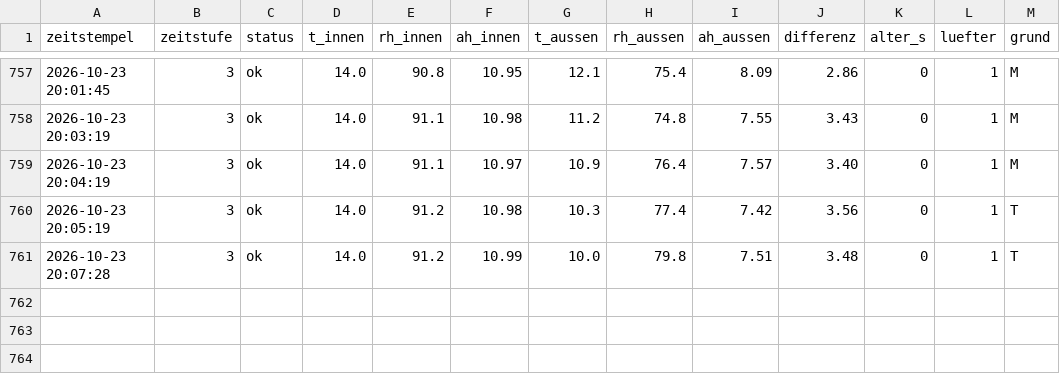
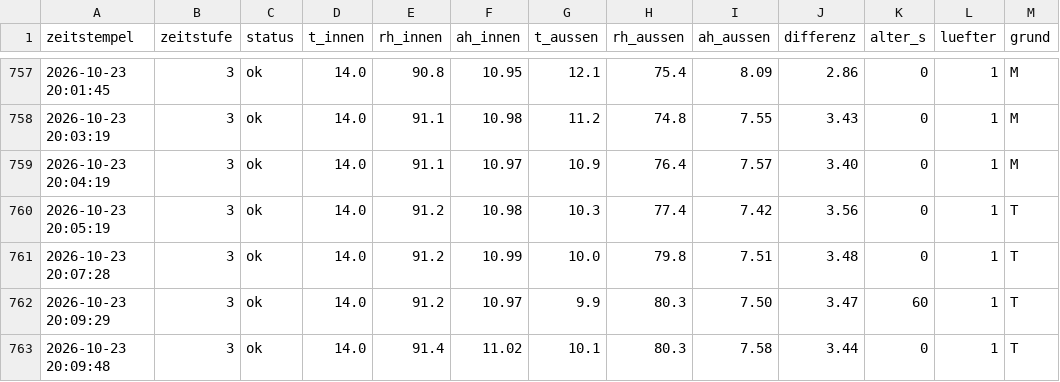
Before and after one commit to ATH2SALZBURG/Kellerl-ftung, a CSV file: tage/2026-10-23.csv, drawn as a sheet; only a part is shown, gaps mark what is left out; the diff names each change by its address in the sheet, - before the commit and + after, or states it on an @@ line.

```diff
--- a/tage/2026-10-23.csv
+++ b/tage/2026-10-23.csv
+row 762: 2026-10-23 20:09:29 | 3 | ok | 14.0 | 91.2 | 10.97 | 9.9 | 80.3 | 7.50 | 3.47 | 60 | 1 | T
+row 763: 2026-10-23 20:09:48 | 3 | ok | 14.0 | 91.4 | 11.02 | 10.1 | 80.3 | 7.58 | 3.44 | 0 | 1 | T
```
Also changed, not shown: 3 other files.
